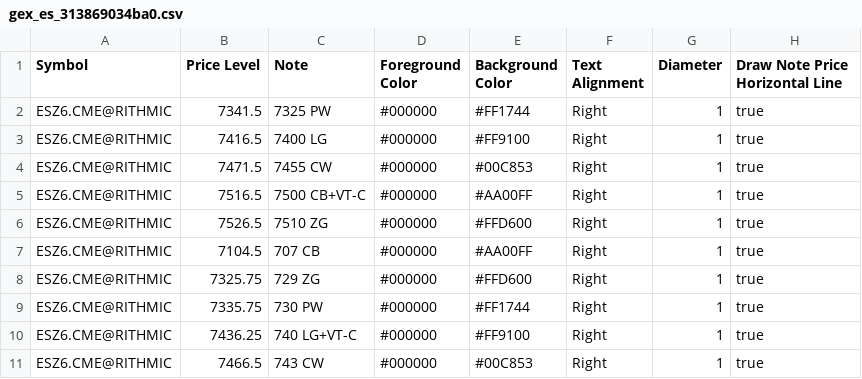
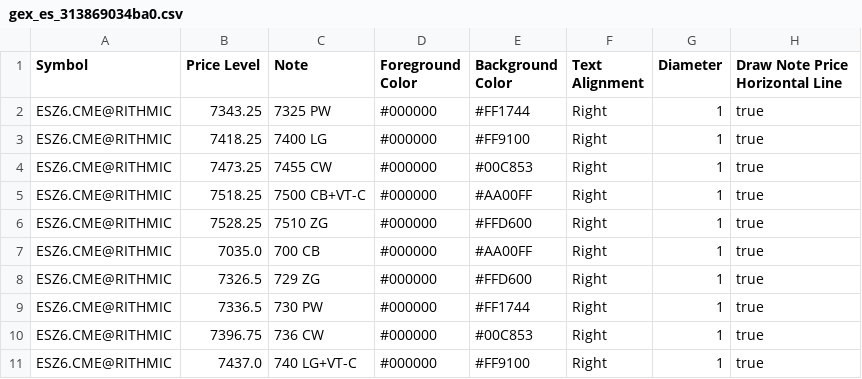
Before and after one commit to trading4life20-code/gex-levels, a CSV file: gex_es_313869034ba0.csv, drawn as a sheet.

Commit message:
update gex_es_313869034ba0.csv

```diff
--- a/gex_es_313869034ba0.csv
+++ b/gex_es_313869034ba0.csv
@@ -1,11 +1,11 @@
 Symbol,Price Level,Note,Foreground Color,Background Color,Text Alignment,Diameter,Draw Note Price Horizontal Line
-ESZ6.CME@RITHMIC,7341.5,7325 PW,#000000,#FF1744,Right,1,true
-ESZ6.CME@RITHMIC,7416.5,7400 LG,#000000,#FF9100,Right,1,true
-ESZ6.CME@RITHMIC,7471.5,7455 CW,#000000,#00C853,Right,1,true
-ESZ6.CME@RITHMIC,7516.5,7500 CB+VT-C,#000000,#AA00FF,Right,1,true
-ESZ6.CME@RITHMIC,7526.5,7510 ZG,#000000,#FFD600,Right,1,true
-ESZ6.CME@RITHMIC,7104.5,707 CB,#000000,#AA00FF,Right,1,true
-ESZ6.CME@RITHMIC,7325.75,729 ZG,#000000,#FFD600,Right,1,true
-ESZ6.CME@RITHMIC,7335.75,730 PW,#000000,#FF1744,Right,1,true
-ESZ6.CME@RITHMIC,7436.25,740 LG+VT-C,#000000,#FF9100,Right,1,true
-ESZ6.CME@RITHMIC,7466.5,743 CW,#000000,#00C853,Right,1,true
+ESZ6.CME@RITHMIC,7343.25,7325 PW,#000000,#FF1744,Right,1,true
+ESZ6.CME@RITHMIC,7418.25,7400 LG,#000000,#FF9100,Right,1,true
+ESZ6.CME@RITHMIC,7473.25,7455 CW,#000000,#00C853,Right,1,true
+ESZ6.CME@RITHMIC,7518.25,7500 CB+VT-C,#000000,#AA00FF,Right,1,true
+ESZ6.CME@RITHMIC,7528.25,7510 ZG,#000000,#FFD600,Right,1,true
+ESZ6.CME@RITHMIC,7035.0,700 CB,#000000,#AA00FF,Right,1,true
+ESZ6.CME@RITHMIC,7326.5,729 ZG,#000000,#FFD600,Right,1,true
+ESZ6.CME@RITHMIC,7336.5,730 PW,#000000,#FF1744,Right,1,true
+ESZ6.CME@RITHMIC,7396.75,736 CW,#000000,#00C853,Right,1,true
+ESZ6.CME@RITHMIC,7437.0,740 LG+VT-C,#000000,#FF9100,Right,1,true
```
